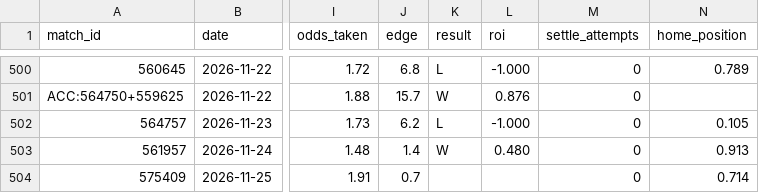
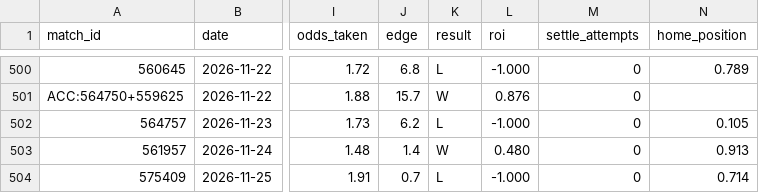
Before and after one commit to GiannisAulo/BetAnalyzer, a CSV file: football_tipster/bets_log.csv, drawn as a sheet; only a part is shown, gaps mark what is left out; the diff names each change by its address in the sheet, - before the commit and + after, or states it on an @@ line.

```diff
--- a/football_tipster/bets_log.csv
+++ b/football_tipster/bets_log.csv
-K504 (result): (empty)
+K504 (result): L
-L504 (roi): (empty)
+L504 (roi): -1.000
```
